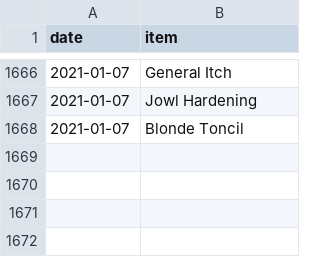
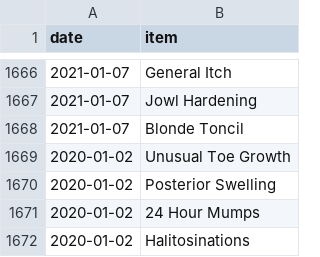
Before and after one commit to SpikeyBXL/thursdaywavelengths, a CSV file: data/symptoms.csv, drawn as a sheet; only a part is shown, gaps mark what is left out; the diff names each change by its address in the sheet, - before the commit and + after, or states it on an @@ line.

Commit message:
2 jan 2020

```diff
--- a/data/symptoms.csv
+++ b/data/symptoms.csv
+row 1669: 2020-01-02 | Unusual Toe Growth
+row 1670: 2020-01-02 | Posterior Swelling
+row 1671: 2020-01-02 | 24 Hour Mumps
+row 1672: 2020-01-02 | Halitosinations
```
